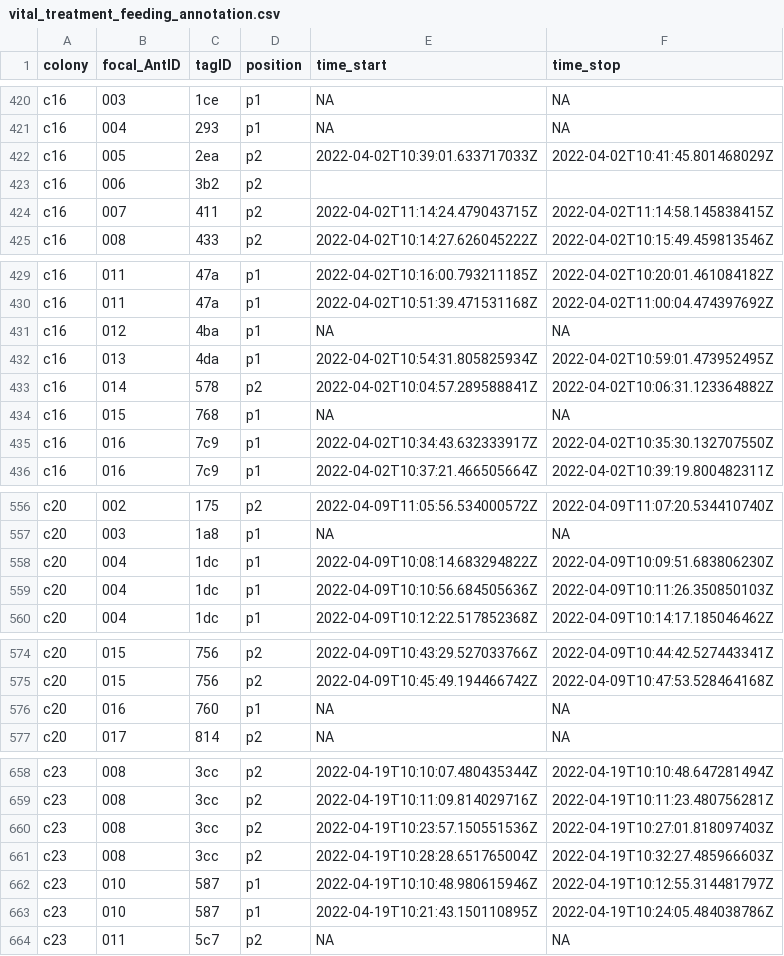
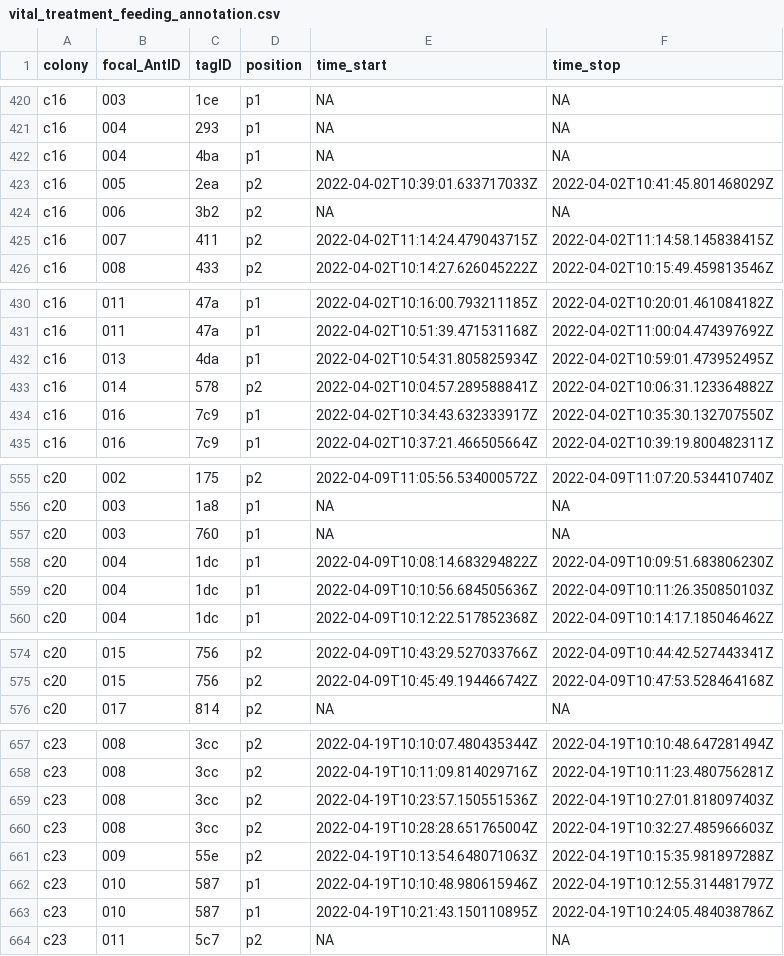
Before and after one commit to d-schlaeppi/vital_rscripts_git, a CSV file: vital_treatment_feeding_annotation.csv, drawn as a sheet; only a part is shown, gaps mark what is left out; the diff covers the shown part only.

Commit message:
making the vital treatment feeding analysis to decide which colonies to include in the beads analyses.

```diff
--- a/vital_treatment_feeding_annotation.csv
+++ b/vital_treatment_feeding_annotation.csv
@@ -421,4 +421,5 @@ c16,003,1ce,p1,NA,NA
 c16,004,293,p1,NA,NA
+c16,004,4ba,p1,NA,NA
 c16,005,2ea,p2,2022-04-02T10:39:01.633717033Z,2022-04-02T10:41:45.801468029Z
-c16,006,3b2,p2,,
+c16,006,3b2,p2,NA,NA
 c16,007,411,p2,2022-04-02T11:14:24.479043715Z,2022-04-02T11:14:58.145838415Z
@@ -430,6 +431,4 @@ c16,011,47a,p1,2022-04-02T10:16:00.793211185Z,2022-04-02T10:20:01.461084182Z
 c16,011,47a,p1,2022-04-02T10:51:39.471531168Z,2022-04-02T11:00:04.474397692Z
-c16,012,4ba,p1,NA,NA
 c16,013,4da,p1,2022-04-02T10:54:31.805825934Z,2022-04-02T10:59:01.473952495Z
 c16,014,578,p2,2022-04-02T10:04:57.289588841Z,2022-04-02T10:06:31.123364882Z
-c16,015,768,p1,NA,NA
 c16,016,7c9,p1,2022-04-02T10:34:43.632333917Z,2022-04-02T10:35:30.132707550Z
@@ -557,2 +556,3 @@ c20,002,175,p2,2022-04-09T11:05:56.534000572Z,2022-04-09T11:07:20.534410740Z
 c20,003,1a8,p1,NA,NA
+c20,003,760,p1,NA,NA
 c20,004,1dc,p1,2022-04-09T10:08:14.683294822Z,2022-04-09T10:09:51.683806230Z
@@ -575,3 +575,2 @@ c20,015,756,p2,2022-04-09T10:43:29.527033766Z,2022-04-09T10:44:42.527443341Z
 c20,015,756,p2,2022-04-09T10:45:49.194466742Z,2022-04-09T10:47:53.528464168Z
-c20,016,760,p1,NA,NA
 c20,017,814,p2,NA,NA
@@ -661,2 +660,3 @@ c23,008,3cc,p2,2022-04-19T10:23:57.150551536Z,2022-04-19T10:27:01.818097403Z
 c23,008,3cc,p2,2022-04-19T10:28:28.651765004Z,2022-04-19T10:32:27.485966603Z
+c23,009,55e,p2,2022-04-19T10:13:54.648071063Z,2022-04-19T10:15:35.981897288Z
 c23,010,587,p1,2022-04-19T10:10:48.980615946Z,2022-04-19T10:12:55.314481797Z
```
Also changed, not shown: 2 edited cells elsewhere in this file, 1 other file.
